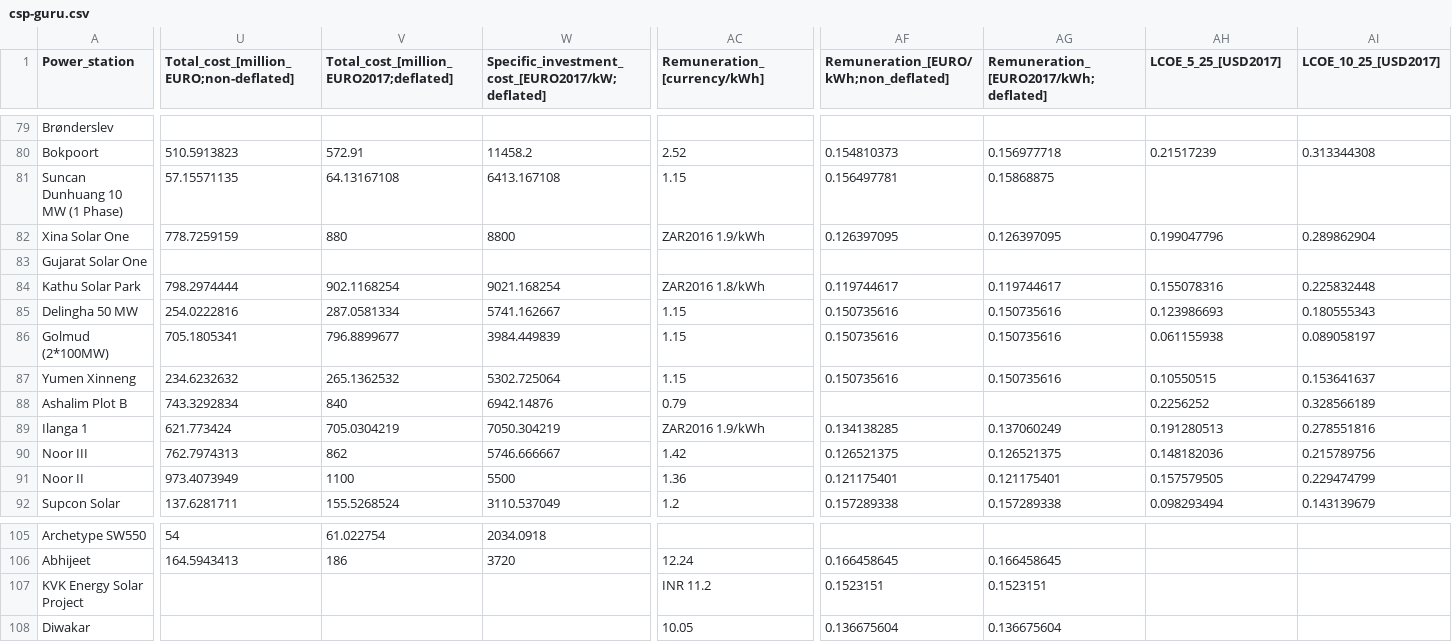
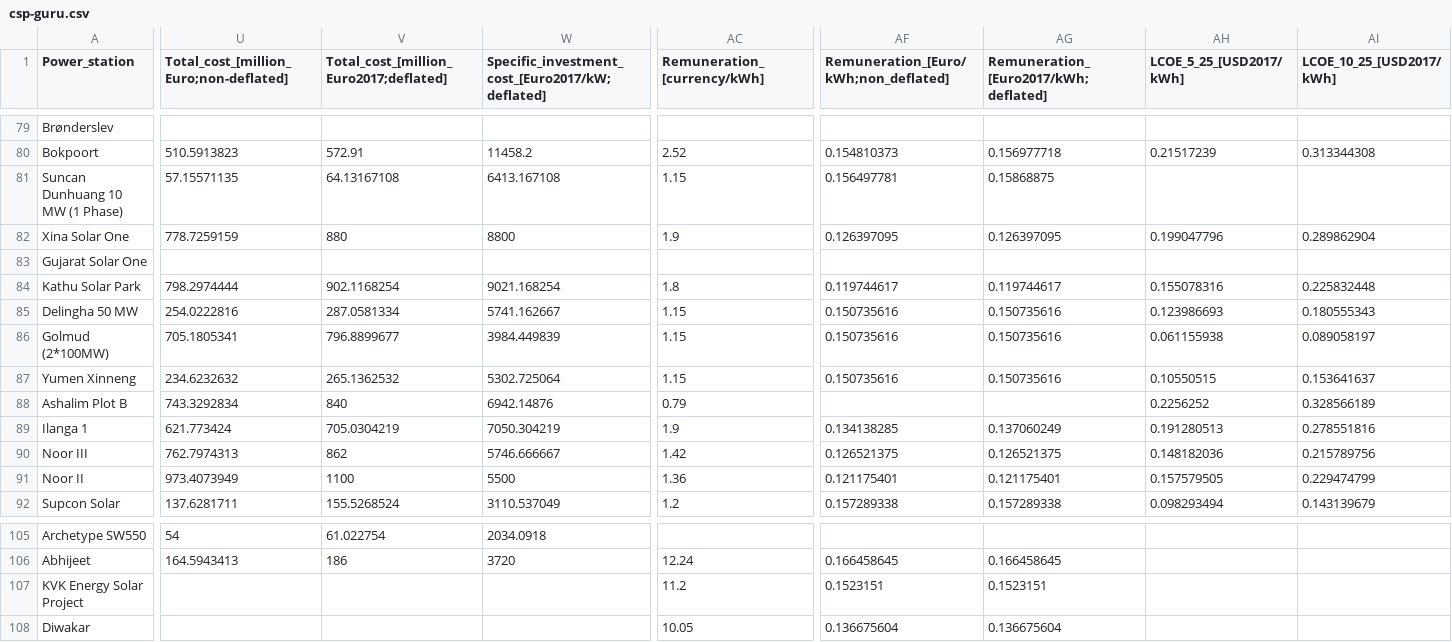
Before and after one commit to repolicy/csp-guru, a CSV file: csp-guru/csp-guru.csv, drawn as a sheet; only a part is shown, gaps mark what is left out; the diff covers the shown part only; the diff names each change by its address in the sheet, - before the commit and + after, or states it on an @@ line.

Commit message:
last issues
local currencies and LCOE unit better

```diff
--- a/csp-guru/csp-guru.csv
+++ b/csp-guru/csp-guru.csv
-U1: Total_cost_[million_EURO;non-deflated]
+U1: Total_cost_[million_Euro;non-deflated]
-V1: Total_cost_[million_EURO2017;deflated]
+V1: Total_cost_[million_Euro2017;deflated]
-W1: Specific_investment_cost_[EURO2017/kW;deflated]
+W1: Specific_investment_cost_[Euro2017/kW;deflated]
-AF1: Remuneration_[EURO/kWh;non_deflated]
+AF1: Remuneration_[Euro/kWh;non_deflated]
-AG1: Remuneration_[EURO2017/kWh;deflated]
+AG1: Remuneration_[Euro2017/kWh;deflated]
-AH1: LCOE_5_25_[USD2017]
+AH1: LCOE_5_25_[USD2017/kWh]
-AI1: LCOE_10_25_[USD2017]
+AI1: LCOE_10_25_[USD2017/kWh]
-AC82 (Remuneration_[currency/kWh]): ZAR2016 1.9/kWh
+AC82 (Remuneration_[currency/kWh]): 1.9
-AC84 (Remuneration_[currency/kWh]): ZAR2016 1.8/kWh
+AC84 (Remuneration_[currency/kWh]): 1.8
-AC89 (Remuneration_[currency/kWh]): ZAR2016 1.9/kWh
+AC89 (Remuneration_[currency/kWh]): 1.9
-AC107 (Remuneration_[currency/kWh]): INR 11.2
+AC107 (Remuneration_[currency/kWh]): 11.2
```
Also changed, not shown: 2 edited cells elsewhere in this file, 1 other file.
